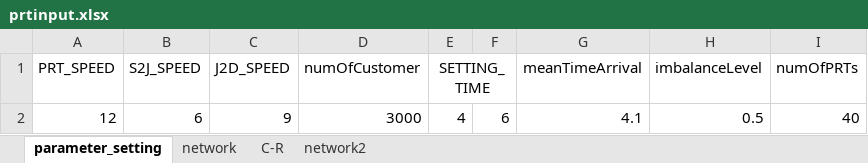
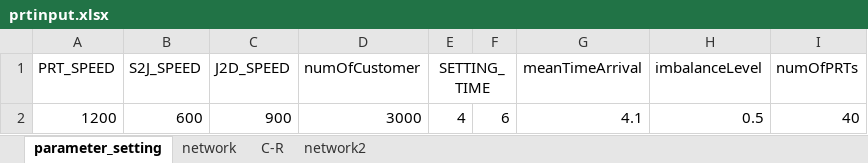
Before and after one commit to jerryhan88/jerry-lab, an Excel workbook: sim_vr/prtinput.xlsx, sheet parameter_setting, drawn as a sheet; values as stored, in another font and other column widths than the file's, no borders; the diff names each change by its address in the sheet, - before the commit and + after, or states it on an @@ line.

```diff
--- a/sim_vr/prtinput.xlsx (sheet parameter_setting)
+++ b/sim_vr/prtinput.xlsx (sheet parameter_setting)
-A2 (PRT_SPEED): 12
+A2 (PRT_SPEED): 1200
-B2 (S2J_SPEED): 6
+B2 (S2J_SPEED): 600
-C2 (J2D_SPEED): 9
+C2 (J2D_SPEED): 900
```
Also changed, not shown: sheet network, 1 other file.
